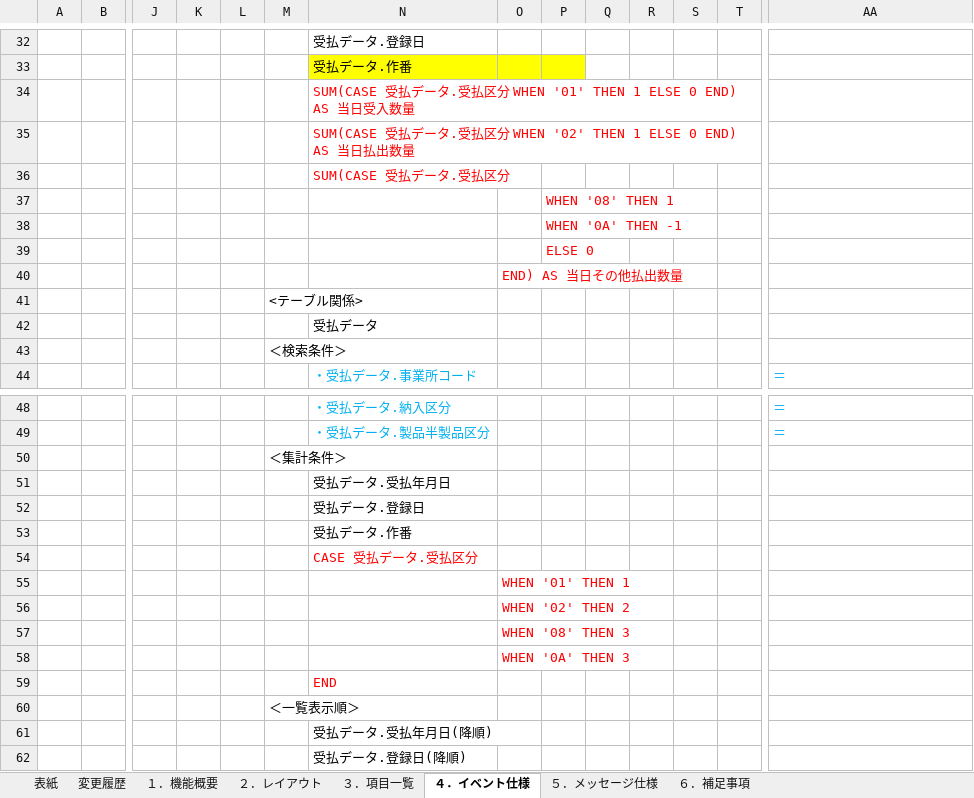
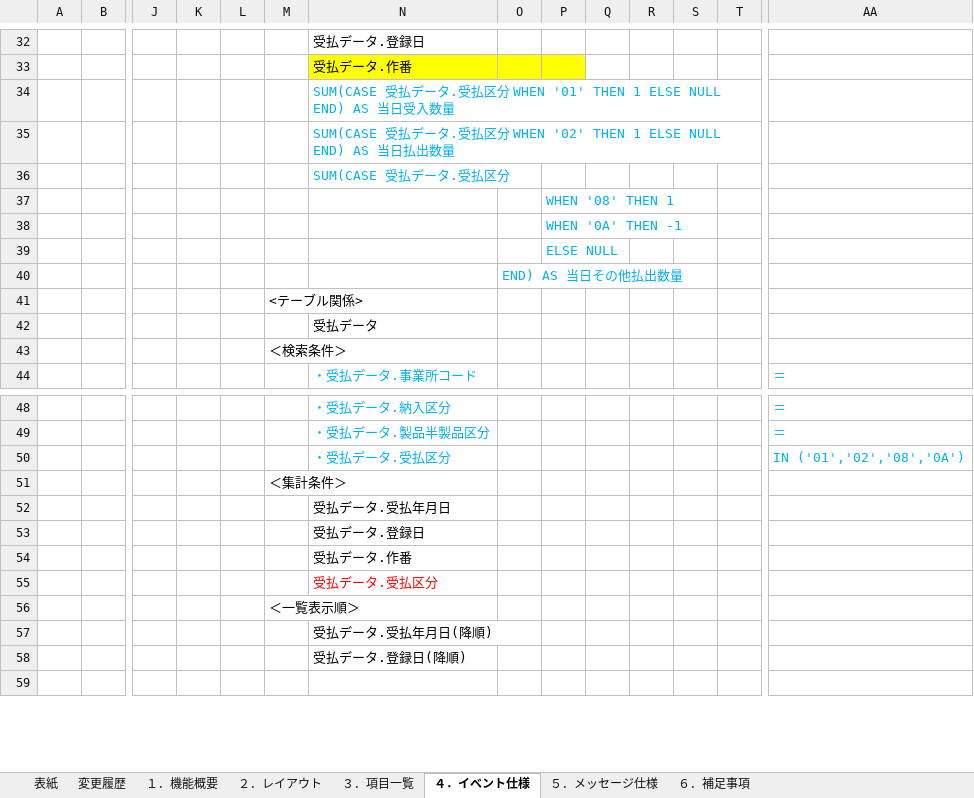
Before and after one commit to LeviDlflu/backdoor, an Excel workbook: 01_基本設計書/20200220リリース/SC-Z01A_入出庫来歴照会.xlsx, sheet ４．イベント仕様, drawn as a sheet; only a part is shown, gaps mark what is left out; the shorter side is filled out with more unchanged rows; values as stored, in another font and other column widths than the file's, no borders; charts and pictures not drawn; removed rows and columns are numbered as before the commit, all else as after; rows hold the shown columns only; the diff names each change by its address in the sheet, - before the commit and + after, or states it on an @@ line.

```diff
--- a/01_基本設計書/20200220リリース/SC-Z01A_入出庫来歴照会.xlsx (sheet ４．イベント仕様)
+++ b/01_基本設計書/20200220リリース/SC-Z01A_入出庫来歴照会.xlsx (sheet ４．イベント仕様)
-N34: …'01' THEN 1 ELSE 0 END) AS 当日…
+N34: …'01' THEN 1 ELSE NULL END) AS 当日…
-N34:N36 text colour: #FF0000
+N34:N36 text colour: #00B0F0
-N35: …'02' THEN 1 ELSE 0 END) AS 当日…
+N35: …'02' THEN 1 ELSE NULL END) AS 当日…
-P37:P39 text colour: #FF0000
+P37:P39 text colour: #00B0F0
-P39: ELSE 0
+P39: ELSE NULL
-O40 text colour: #FF0000
+O40 text colour: #00B0F0
+row 50:  |  |  |  |  |  | ・受払データ.受払区分 |  |  |  |  |  |  | IN ('01','02','08','0A')
-N55: CASE 受払データ.受払区分
+N55: 受払データ.受払区分
-row 55:  |  |  |  |  |  |  | WHEN '01' THEN 1
-row 56:  |  |  |  |  |  |  | WHEN '02' THEN 2
-row 57:  |  |  |  |  |  |  | WHEN '08' THEN 3
-row 58:  |  |  |  |  |  |  | WHEN '0A' THEN 3
-row 59:  |  |  |  |  |  | END
```
Also changed, not shown: charts or pictures, 5 other files.
